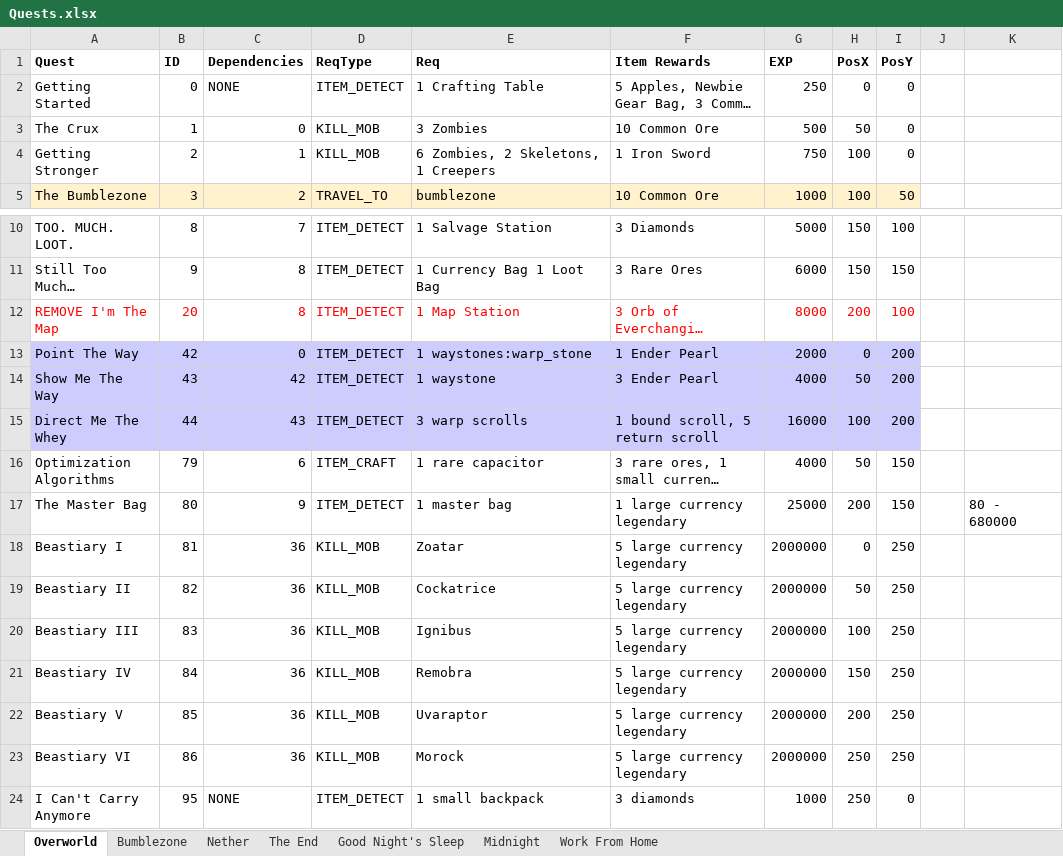
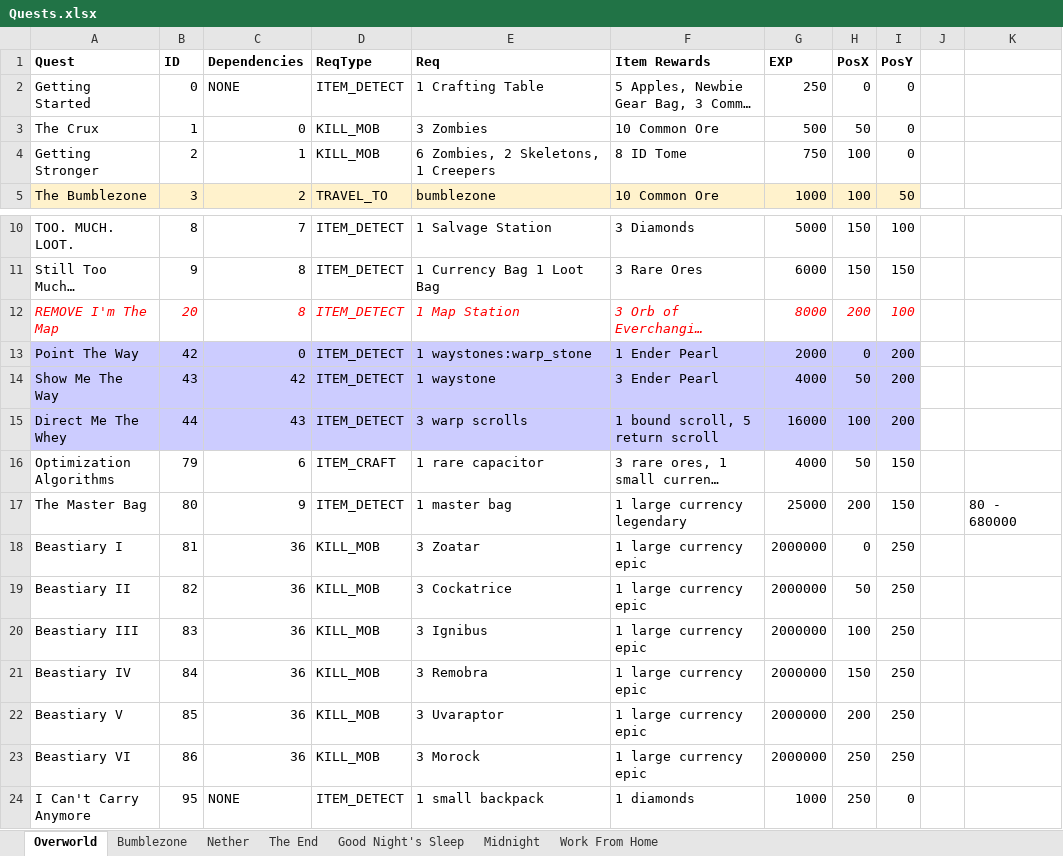
Before and after one commit to mahjerion/Craft-to-Exile-Dissonance-Server, an Excel workbook: Quests.xlsx, sheet Overworld, drawn as a sheet; only a part is shown, gaps mark what is left out; long unchanged cells end in …; values as stored, in another font and other column widths than the file's, no borders; charts and pictures not drawn; the diff names each change by its address in the sheet, - before the commit and + after, or states it on an @@ line.

```diff
--- a/Quests.xlsx (sheet Overworld)
+++ b/Quests.xlsx (sheet Overworld)
-F4 (Item Rewards): 1 Iron Sword
+F4 (Item Rewards): 8 ID Tome
-A12:I12 italic: off
+A12:I12 italic: on
-E18 (Req): Zoatar
+E18 (Req): 3 Zoatar
-F18:F23 (Item Rewards): 5 large currency legendary
+F18:F23 (Item Rewards): 1 large currency epic
-E19 (Req): Cockatrice
+E19 (Req): 3 Cockatrice
-E20 (Req): Ignibus
+E20 (Req): 3 Ignibus
-E21 (Req): Remobra
+E21 (Req): 3 Remobra
-E22 (Req): Uvaraptor
+E22 (Req): 3 Uvaraptor
-E23 (Req): Morock
+E23 (Req): 3 Morock
-F24 (Item Rewards): 3 diamonds
+F24 (Item Rewards): 1 diamonds
```
Also changed, not shown: sheet Nether, sheet Work From Home, sheet Bumblezone, sheet Midnight, sheet The End, charts or pictures, 6 other files.
